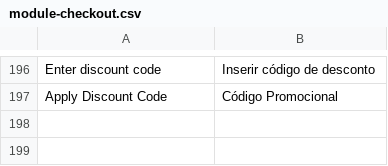
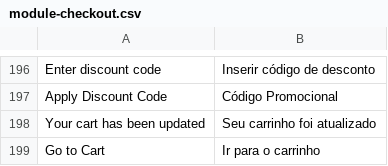
Before and after one commit to trezoteam/Magento2-PT-BR, a CSV file: module-checkout.csv, drawn as a sheet; only a part is shown, gaps mark what is left out; the diff names each change by its address in the sheet, - before the commit and + after, or states it on an @@ line.

Commit message:
traducao module checkout

```diff
--- a/module-checkout.csv
+++ b/module-checkout.csv
+row 198: Your cart has been updated | Seu carrinho foi atualizado
+row 199: Go to Cart | Ir para o carrinho
```
Also changed, not shown: 1 other file.
